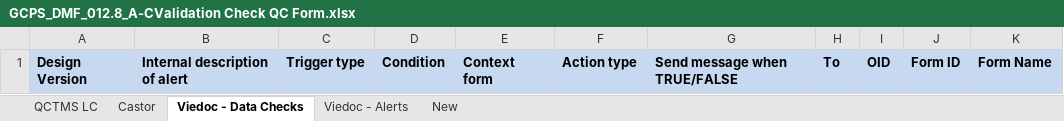
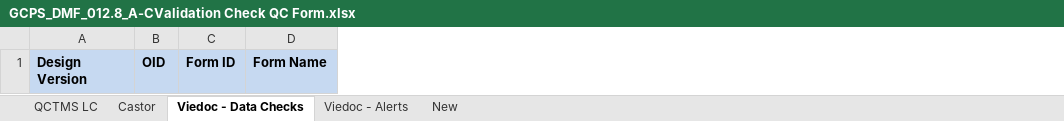
Before and after one commit to fdrescher82/QCproject, an Excel workbook: templates/GCPS_DMF_012.8_A-CValidation Check QC Form.xlsx, sheet Viedoc - Data Checks, drawn as a sheet; only a part is shown; values as stored, in another font and other column widths than the file's, no borders; the diff names each change by its address in the sheet, - before the commit and + after, or states it on an @@ line.

Commit message:
Fix Data Checks sheet columns and ensure grey QC headers in Validation QC form (closes #14)

```diff
--- a/templates/GCPS_DMF_012.8_A-CValidation Check QC Form.xlsx (sheet Viedoc - Data Checks)
+++ b/templates/GCPS_DMF_012.8_A-CValidation Check QC Form.xlsx (sheet Viedoc - Data Checks)
-column B, row 1: Internal description of alert
-column C, row 1: Trigger type
-column D, row 1: Condition
-column E, row 1: Context form
-column F, row 1: Action type
-column G, row 1: Send message when TRUE/FALSE
-column H, row 1: To
```
Also changed, not shown: 5 other files.
